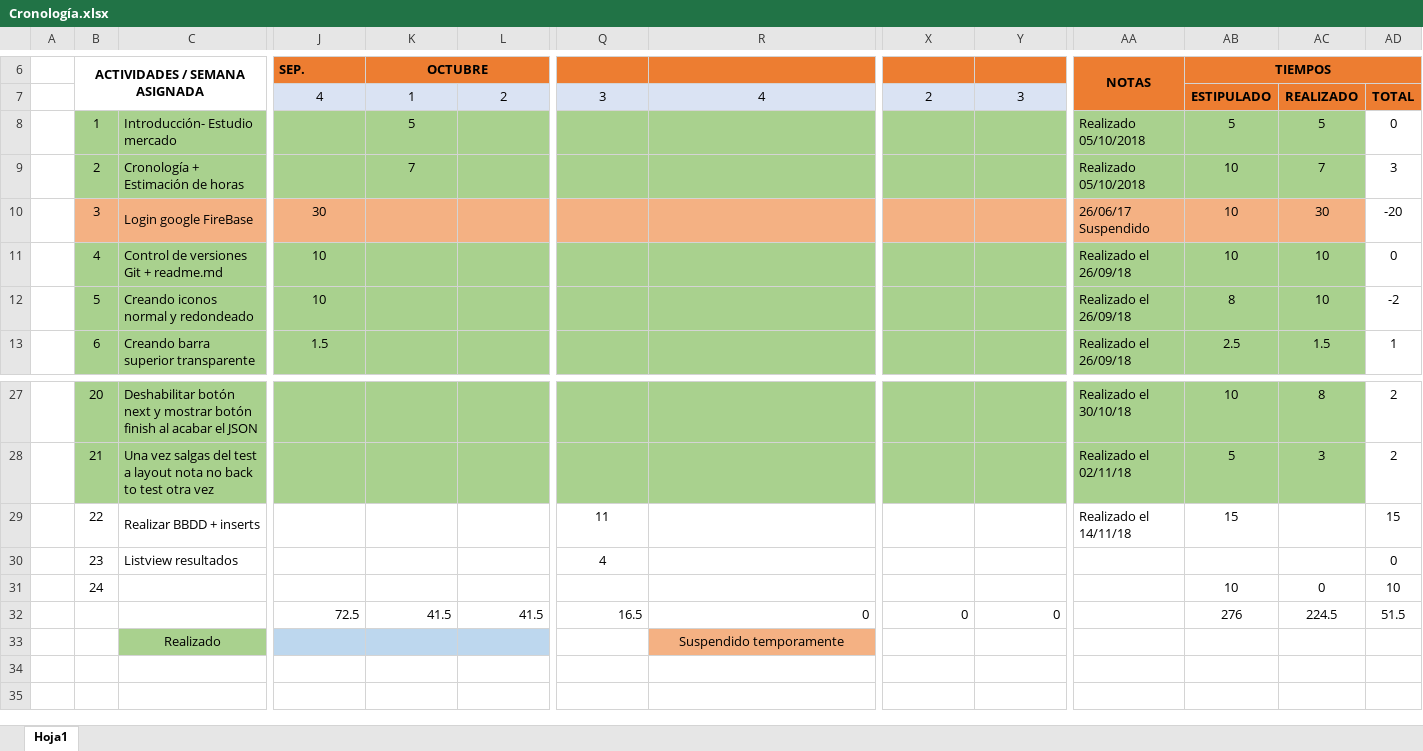
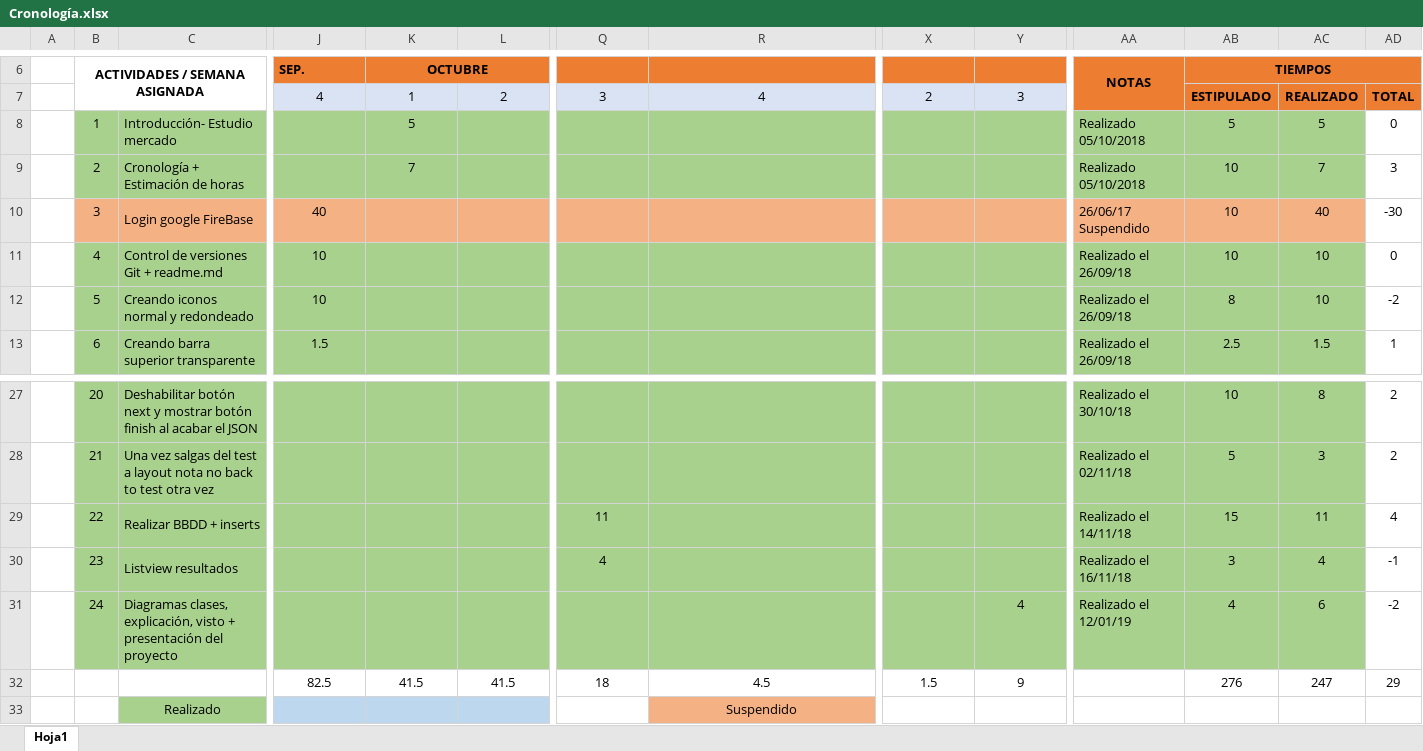
Before and after one commit to DavidBernalGonzalez/iMosso, an Excel workbook: documentacion/Cronología.xlsx, sheet Hoja1, drawn as a sheet; only a part is shown, gaps mark what is left out; values as stored, in another font and other column widths than the file's, no borders; conditional formats not drawn; the diff covers the shown part only; the diff names each change by its address in the sheet, - before the commit and + after, or states it on an @@ line.

Commit message:
13/01/19 David --> Añado diagramas + vídeo de la presentación.

```diff
--- a/documentacion/Cronología.xlsx (sheet Hoja1)
+++ b/documentacion/Cronología.xlsx (sheet Hoja1)
-J10 (SEP.): 30
+J10 (SEP.): 40
-AC10: 30
+AC10: 40
-AD10: -20
+AD10: -30
-B29:AC31 fill: none
+B29:AC31 fill: #A9D18E
-AC29: (empty)
+AC29: 11
-AD29: 15
+AD29: 4
-AA30 (NOTAS): (empty)
+AA30 (NOTAS): Realizado el 16/11/18
-AB30 (TIEMPOS): (empty)
+AB30 (TIEMPOS): 3
-AC30: (empty)
+AC30: 4
-AD30: 0
+AD30: -1
-C31: (empty)
+C31: Diagramas clases, explicación, visto + presentación del proyecto
-Y31: (empty)
+Y31: 4
-AA31 (NOTAS): (empty)
+AA31 (NOTAS): Realizado el 12/01/19
-AB31 (TIEMPOS): 10
+AB31 (TIEMPOS): 4
-AC31: 0
+AC31: 6
-AD31: 10
+AD31: -2
-J32 (SEP.): 72.5
+J32 (SEP.): 82.5
-J32:Y32 alignment: right
+J32:Y32 alignment: center
-Q32: 16.5
+Q32: 18
-R32: 0
+R32: 4.5
-X32: 0
+X32: 1.5
-Y32: 0
+Y32: 9
-AC32: 224.5
+AC32: 247
-AD32: 51.5
+AD32: 29
-R33: Suspendido temporamente
+R33: Suspendido
```
Also changed, not shown: 20 edited cells and cell formats elsewhere in this sheet, formulas that keep their value, 6 other files.
